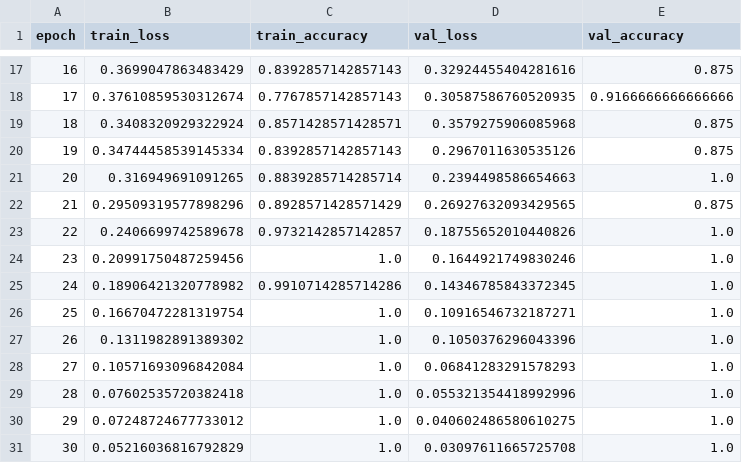
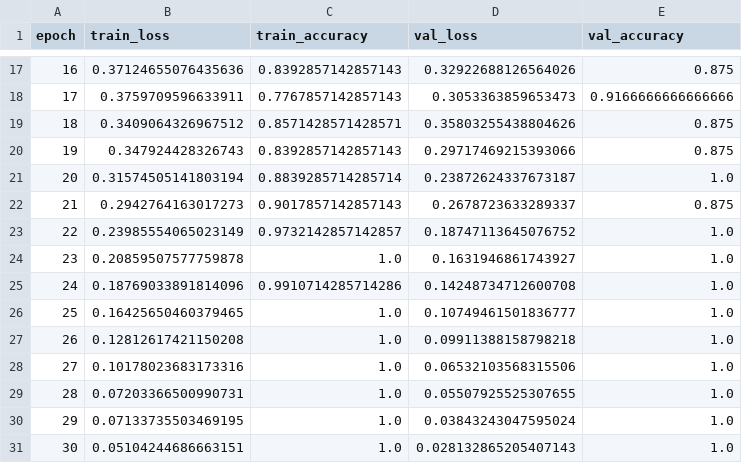
Before and after one commit to thonv7776/ComputerVision, a CSV file: results/train_history.csv, drawn as a sheet; only a part is shown, gaps mark what is left out; the diff covers the shown part only.

```diff
--- a/results/train_history.csv
+++ b/results/train_history.csv
@@ -17,15 +17,15 @@ epoch,train_loss,train_accuracy,val_loss,val_accuracy
-16,0.3699047863483429,0.8392857142857143,0.32924455404281616,0.875
-17,0.37610859530312674,0.7767857142857143,0.30587586760520935,0.9166666666666666
-18,0.3408320929322924,0.8571428571428571,0.3579275906085968,0.875
-19,0.34744458539145334,0.8392857142857143,0.2967011630535126,0.875
-20,0.316949691091265,0.8839285714285714,0.2394498586654663,1.0
-21,0.29509319577898296,0.8928571428571429,0.26927632093429565,0.875
-22,0.2406699742589678,0.9732142857142857,0.18755652010440826,1.0
-23,0.20991750487259456,1.0,0.1644921749830246,1.0
-24,0.18906421320778982,0.9910714285714286,0.14346785843372345,1.0
-25,0.16670472281319754,1.0,0.10916546732187271,1.0
-26,0.1311982891389302,1.0,0.1050376296043396,1.0
-27,0.10571693096842084,1.0,0.06841283291578293,1.0
-28,0.07602535720382418,1.0,0.055321354418992996,1.0
-29,0.07248724677733012,1.0,0.040602486580610275,1.0
-30,0.05216036816792829,1.0,0.03097611665725708,1.0
+16,0.37124655076435636,0.8392857142857143,0.32922688126564026,0.875
+17,0.3759709596633911,0.7767857142857143,0.3053363859653473,0.9166666666666666
+18,0.3409064326967512,0.8571428571428571,0.35803255438804626,0.875
+19,0.347924428326743,0.8392857142857143,0.29717469215393066,0.875
+20,0.31574505141803194,0.8839285714285714,0.23872624337673187,1.0
+21,0.2942764163017273,0.9017857142857143,0.2678723633289337,0.875
+22,0.23985554065023149,0.9732142857142857,0.18747113645076752,1.0
+23,0.20859507577759878,1.0,0.1631946861743927,1.0
+24,0.18769033891814096,0.9910714285714286,0.14248734712600708,1.0
+25,0.16425650460379465,1.0,0.10749461501836777,1.0
+26,0.12812617421150208,1.0,0.09911388158798218,1.0
+27,0.10178023683173316,1.0,0.06532103568315506,1.0
+28,0.07203366500990731,1.0,0.05507925525307655,1.0
+29,0.07133735503469195,1.0,0.03843243047595024,1.0
+30,0.05104244686663151,1.0,0.028132865205407143,1.0
```
Also changed, not shown: 52 edited cells elsewhere in this file, 14 other files.
